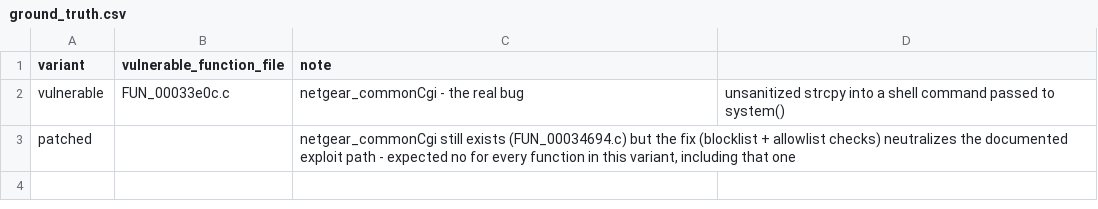
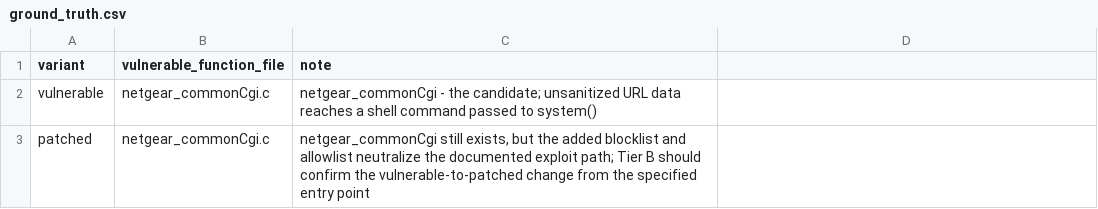
Before and after one commit to valentinaRossi10/OneMonthExtension, a CSV file: firmware/CVE-2016-6277-netgear-r6400/ground_truth.csv, drawn as a sheet.

Commit message:
Document experiment protocol and preserve Tier A runs

```diff
--- a/firmware/CVE-2016-6277-netgear-r6400/ground_truth.csv
+++ b/firmware/CVE-2016-6277-netgear-r6400/ground_truth.csv
@@ -1,3 +1,3 @@
 variant,vulnerable_function_file,note
-vulnerable,FUN_00033e0c.c,netgear_commonCgi - the real bug, unsanitized strcpy into a shell command passed to system()
-patched,,"netgear_commonCgi still exists (FUN_00034694.c) but the fix (blocklist + allowlist checks) neutralizes the documented exploit path - expected no for every function in this variant, including that one"
+vulnerable,netgear_commonCgi.c,netgear_commonCgi - the candidate; unsanitized URL data reaches a shell command passed to system()
+patched,netgear_commonCgi.c,"netgear_commonCgi still exists, but the added blocklist and allowlist neutralize the documented exploit path; Tier B should confirm the vulnerable-to-patched change from the specified entry point"
```
Also changed, not shown: 53 other files.
